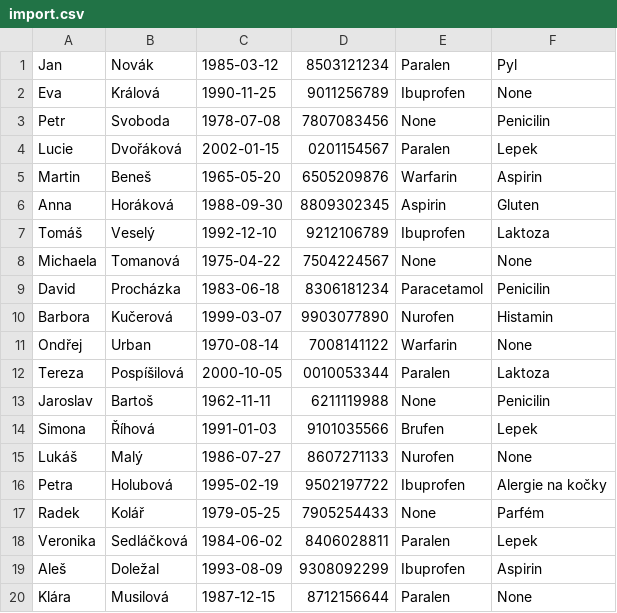
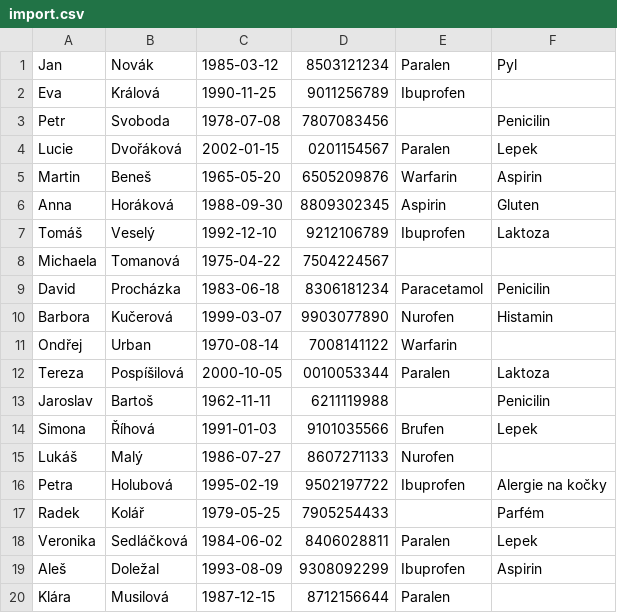
Before and after one commit to IamNitramis/zdrapp, a CSV file: import.csv, drawn as a sheet.

```diff
--- a/import.csv
+++ b/import.csv
@@ -1,4 +1,4 @@
 Jan,Novák,1985-03-12,8503121234,Paralen,Pyl
-Eva,Králová,1990-11-25,9011256789,Ibuprofen,None
-Petr,Svoboda,1978-07-08,7807083456,None,Penicilin
+Eva,Králová,1990-11-25,9011256789,Ibuprofen,
+Petr,Svoboda,1978-07-08,7807083456,,Penicilin
 Lucie,Dvořáková,2002-01-15,0201154567,Paralen,Lepek
@@ -7,14 +7,14 @@ Anna,Horáková,1988-09-30,8809302345,Aspirin,Gluten
 Tomáš,Veselý,1992-12-10,9212106789,Ibuprofen,Laktoza
-Michaela,Tomanová,1975-04-22,7504224567,None,None
+Michaela,Tomanová,1975-04-22,7504224567,,
 David,Procházka,1983-06-18,8306181234,Paracetamol,Penicilin
 Barbora,Kučerová,1999-03-07,9903077890,Nurofen,Histamin
-Ondřej,Urban,1970-08-14,7008141122,Warfarin,None
+Ondřej,Urban,1970-08-14,7008141122,Warfarin,
 Tereza,Pospíšilová,2000-10-05,0010053344,Paralen,Laktoza
-Jaroslav,Bartoš,1962-11-11,6211119988,None,Penicilin
+Jaroslav,Bartoš,1962-11-11,6211119988,,Penicilin
 Simona,Říhová,1991-01-03,9101035566,Brufen,Lepek
-Lukáš,Malý,1986-07-27,8607271133,Nurofen,None
+Lukáš,Malý,1986-07-27,8607271133,Nurofen,
 Petra,Holubová,1995-02-19,9502197722,Ibuprofen,Alergie na kočky
-Radek,Kolář,1979-05-25,7905254433,None,Parfém
+Radek,Kolář,1979-05-25,7905254433,,Parfém
 Veronika,Sedláčková,1984-06-02,8406028811,Paralen,Lepek
 Aleš,Doležal,1993-08-09,9308092299,Ibuprofen,Aspirin
-Klára,Musilová,1987-12-15,8712156644,Paralen,None
+Klára,Musilová,1987-12-15,8712156644,Paralen,
```
Also changed, not shown: 4 other files.
